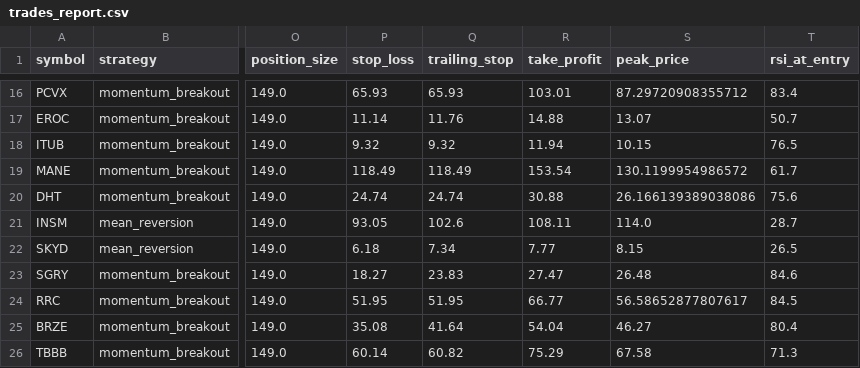
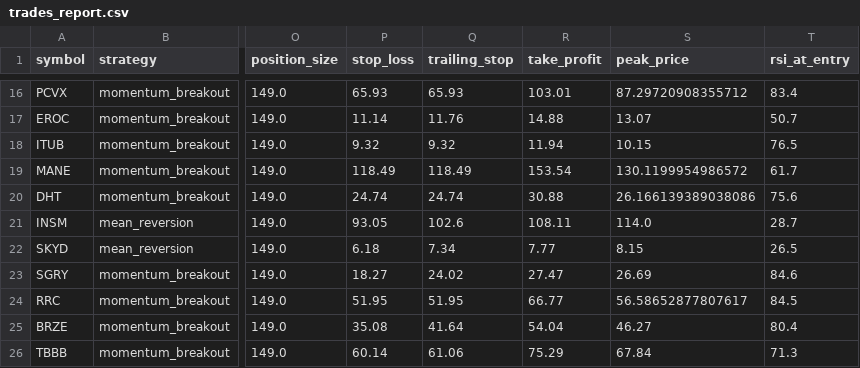
Before and after one commit to Rcks888/Ares, a CSV file: logs/trades_report.csv, drawn as a sheet; only a part is shown, gaps mark what is left out; the diff names each change by its address in the sheet, - before the commit and + after, or states it on an @@ line.

Commit message:
Ares V3 report 2026-11-10_21:01

```diff
--- a/logs/trades_report.csv
+++ b/logs/trades_report.csv
-Q23 (trailing_stop): 23.83
+Q23 (trailing_stop): 24.02
-S23 (peak_price): 26.48
+S23 (peak_price): 26.69
-Q26 (trailing_stop): 60.82
+Q26 (trailing_stop): 61.06
-S26 (peak_price): 67.58
+S26 (peak_price): 67.84
```
Also changed, not shown: 8 other files.
